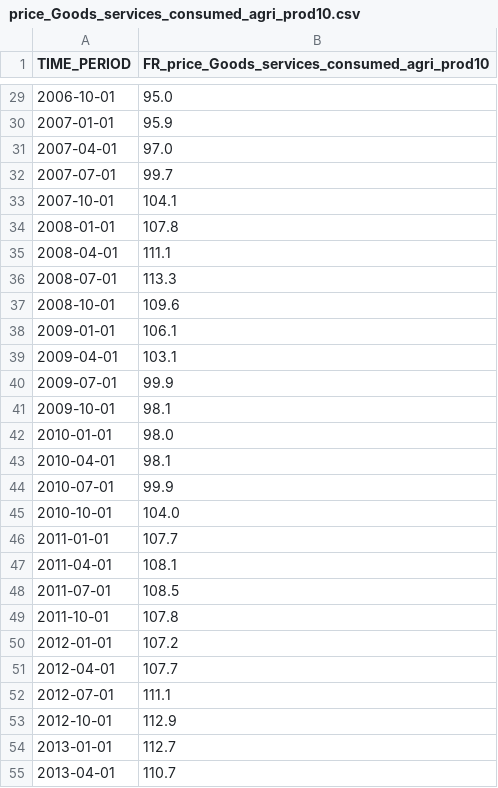
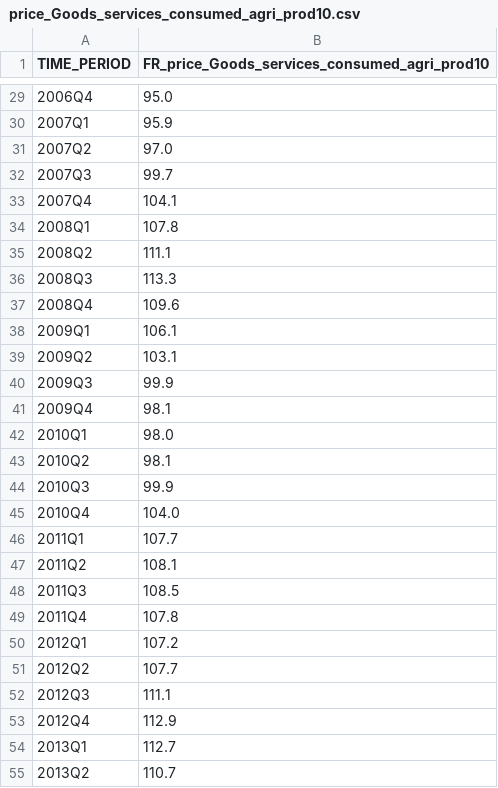
Before and after one commit to yousralinael/projet_python_ds, a CSV file: price_Goods_services_consumed_agri_prod10.csv, drawn as a sheet; only a part is shown, gaps mark what is left out; the diff covers the shown part only.

```diff
--- a/price_Goods_services_consumed_agri_prod10.csv
+++ b/price_Goods_services_consumed_agri_prod10.csv
@@ -29,27 +29,27 @@ TIME_PERIOD,FR_price_Goods_services_consumed_agri_prod10
-2006-10-01,95.0
-2007-01-01,95.9
-2007-04-01,97.0
-2007-07-01,99.7
-2007-10-01,104.1
-2008-01-01,107.8
-2008-04-01,111.1
-2008-07-01,113.3
-2008-10-01,109.6
-2009-01-01,106.1
-2009-04-01,103.1
-2009-07-01,99.9
-2009-10-01,98.1
-2010-01-01,98.0
-2010-04-01,98.1
-2010-07-01,99.9
-2010-10-01,104.0
-2011-01-01,107.7
-2011-04-01,108.1
-2011-07-01,108.5
-2011-10-01,107.8
-2012-01-01,107.2
-2012-04-01,107.7
-2012-07-01,111.1
-2012-10-01,112.9
-2013-01-01,112.7
-2013-04-01,110.7
+2006Q4,95.0
+2007Q1,95.9
+2007Q2,97.0
+2007Q3,99.7
+2007Q4,104.1
+2008Q1,107.8
+2008Q2,111.1
+2008Q3,113.3
+2008Q4,109.6
+2009Q1,106.1
+2009Q2,103.1
+2009Q3,99.9
+2009Q4,98.1
+2010Q1,98.0
+2010Q2,98.1
+2010Q3,99.9
+2010Q4,104.0
+2011Q1,107.7
+2011Q2,108.1
+2011Q3,108.5
+2011Q4,107.8
+2012Q1,107.2
+2012Q2,107.7
+2012Q3,111.1
+2012Q4,112.9
+2013Q1,112.7
+2013Q2,110.7
```
Also changed, not shown: 45 edited cells elsewhere in this file, DF.csv, price_Goods_services_contributing_agri_prod10.csv, 1 other file.
